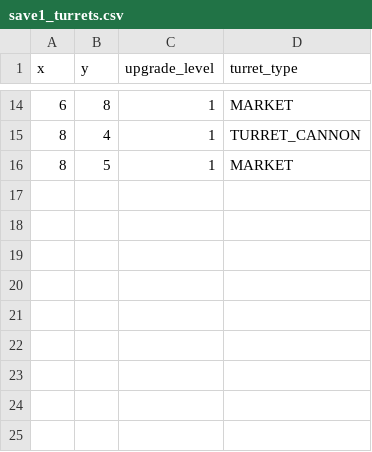
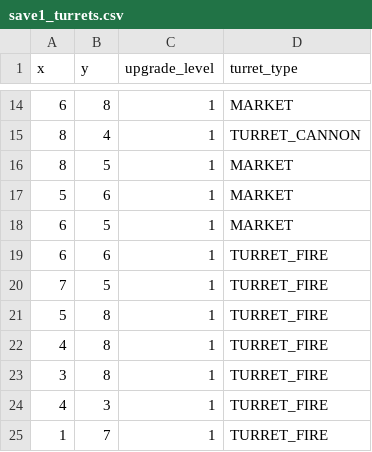
Before and after one commit to peter5454/PyGame, a CSV file: Saves/save1/save1_turrets.csv, drawn as a sheet; only a part is shown, gaps mark what is left out; the diff names each change by its address in the sheet, - before the commit and + after, or states it on an @@ line.

```diff
--- a/Saves/save1/save1_turrets.csv
+++ b/Saves/save1/save1_turrets.csv
+row 17: 5 | 6 | 1 | MARKET
+row 18: 6 | 5 | 1 | MARKET
+row 19: 6 | 6 | 1 | TURRET_FIRE
+row 20: 7 | 5 | 1 | TURRET_FIRE
+row 21: 5 | 8 | 1 | TURRET_FIRE
+row 22: 4 | 8 | 1 | TURRET_FIRE
+row 23: 3 | 8 | 1 | TURRET_FIRE
+row 24: 4 | 3 | 1 | TURRET_FIRE
+row 25: 1 | 7 | 1 | TURRET_FIRE
```
Also changed, not shown: 4 other files.
